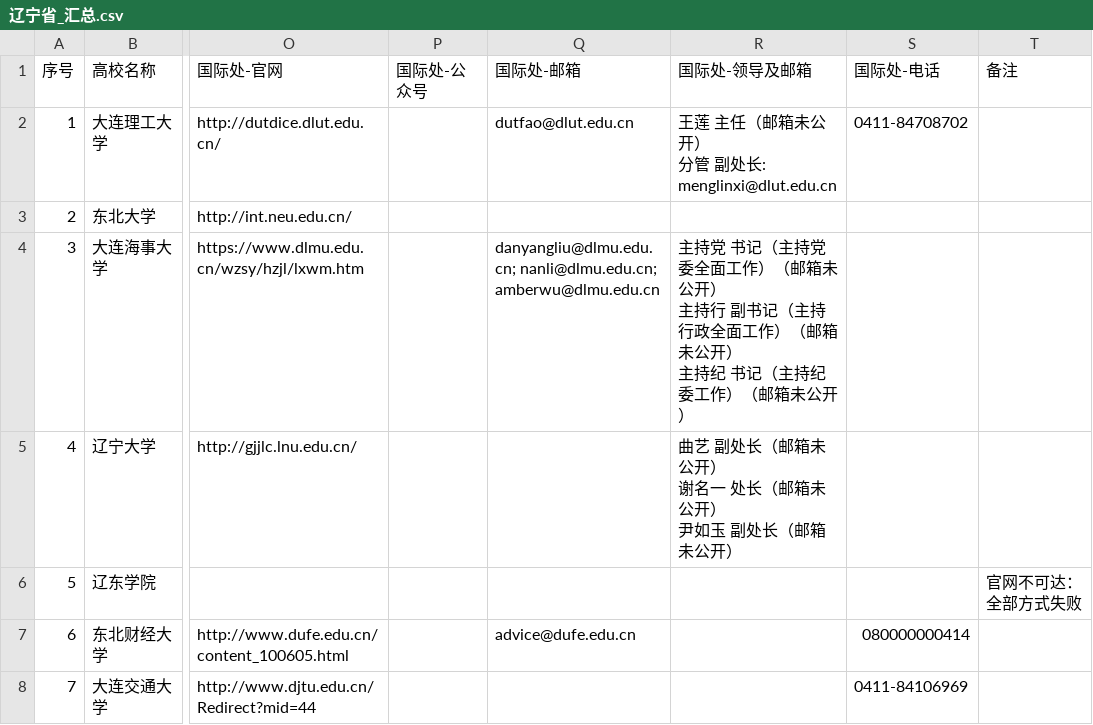
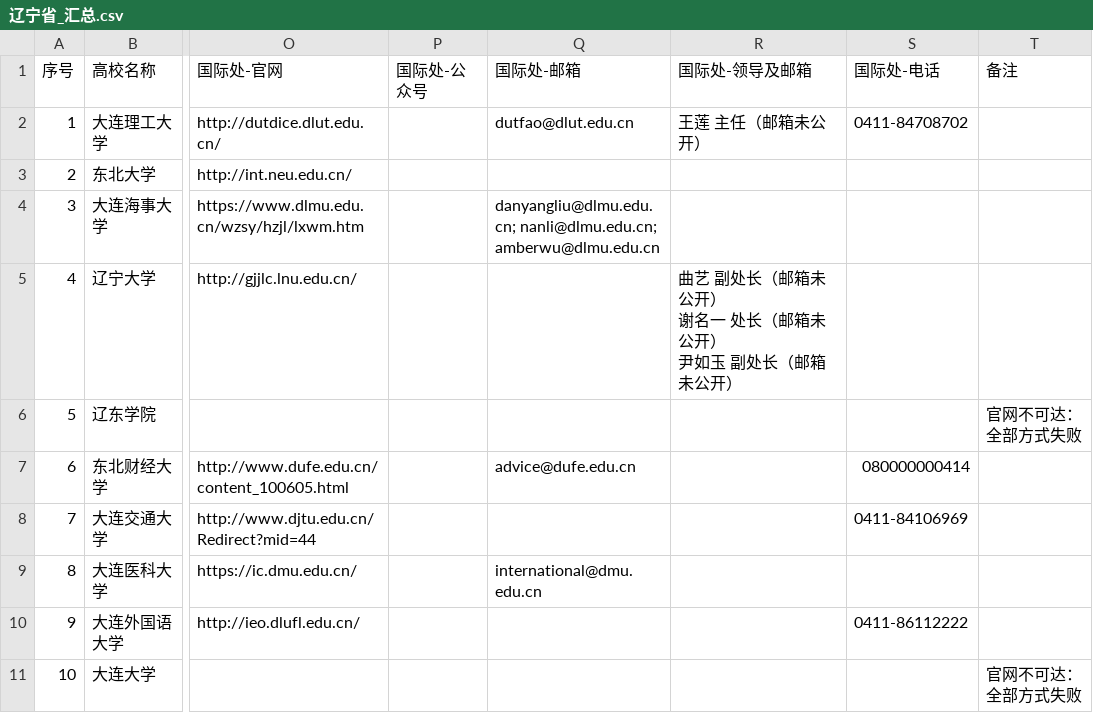
Before and after one commit to hy-xuan123/SA_UM_contact, a CSV file: dataset/全国重点院校/辽宁省/辽宁省_汇总.csv, drawn as a sheet; only a part is shown, gaps mark what is left out; the shorter side is filled out with more unchanged rows; ↵ is a line break in a cell; the diff names each change by its address in the sheet, - before the commit and + after, or states it on an @@ line.

Commit message:
officer validation data

```diff
--- a/dataset/全国重点院校/辽宁省/辽宁省_汇总.csv
+++ b/dataset/全国重点院校/辽宁省/辽宁省_汇总.csv
-R2 (国际处-领导及邮箱): 王莲 主任（邮箱未公开） ↵ 分管 副处长: menglinxi@dlut.edu.cn
+R2 (国际处-领导及邮箱): 王莲 主任（邮箱未公开）
-R4 (国际处-领导及邮箱): 主持党 书记（主持党委全面工作）（邮箱未公开） ↵ 主持行 副书记（主持行政全面工作）（邮箱未公开） ↵ 主持纪 书记（主持纪委工作）（邮箱未公开）
+R4 (国际处-领导及邮箱): (empty)
```
Also changed, not shown: dataset/全国重点院校/吉林省/吉林省_汇总.csv, dataset/全国重点院校/江苏省/江苏省_汇总.csv, 46 other files.
